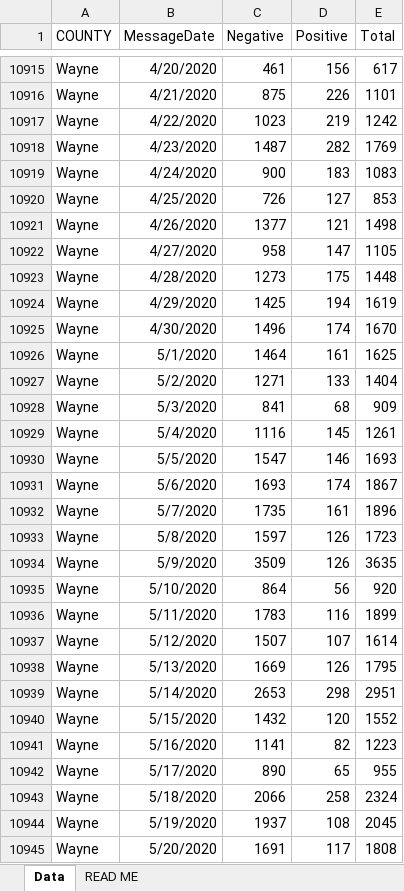
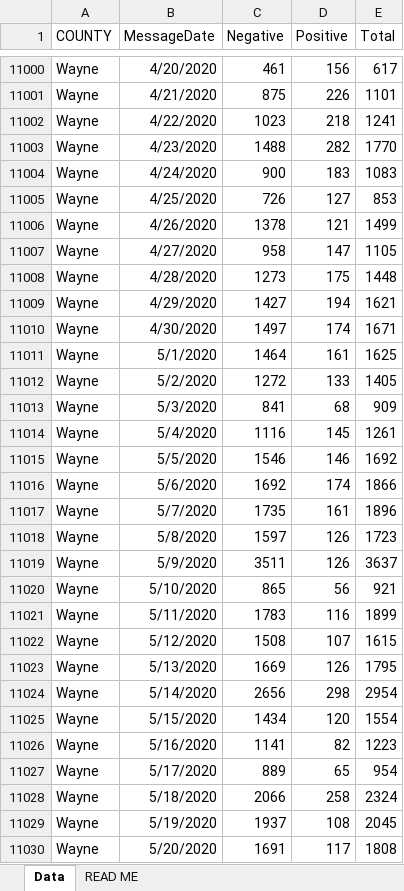
Before and after one commit to damaneice/covid-19, an Excel workbook: src/data/Diagnostic_Tests_by_Result_and_County.xlsx, sheet Data, drawn as a sheet; only a part is shown, gaps mark what is left out; values as stored, in another font and other column widths than the file's, no borders; addresses are those after the commit; the diff covers the shown part only; the diff names each change by its address in the sheet, - before the commit and + after, or states it on an @@ line.

```diff
--- a/src/data/Diagnostic_Tests_by_Result_and_County.xlsx (sheet Data)
+++ b/src/data/Diagnostic_Tests_by_Result_and_County.xlsx (sheet Data)
-D11002 (Positive): 219
+D11002 (Positive): 218
-E11002 (Total): 1242
+E11002 (Total): 1241
-C11003 (Negative): 1487
+C11003 (Negative): 1488
-E11003 (Total): 1769
+E11003 (Total): 1770
-C11006 (Negative): 1377
+C11006 (Negative): 1378
-E11006 (Total): 1498
+E11006 (Total): 1499
-C11009 (Negative): 1425
+C11009 (Negative): 1427
-E11009 (Total): 1619
+E11009 (Total): 1621
-C11010 (Negative): 1496
+C11010 (Negative): 1497
-E11010 (Total): 1670
+E11010 (Total): 1671
-C11012 (Negative): 1271
+C11012 (Negative): 1272
-E11012 (Total): 1404
+E11012 (Total): 1405
-C11015 (Negative): 1547
+C11015 (Negative): 1546
-E11015 (Total): 1693
+E11015 (Total): 1692
-C11016 (Negative): 1693
+C11016 (Negative): 1692
-E11016 (Total): 1867
+E11016 (Total): 1866
-C11019 (Negative): 3509
+C11019 (Negative): 3511
-E11019 (Total): 3635
+E11019 (Total): 3637
-C11020 (Negative): 864
+C11020 (Negative): 865
-E11020 (Total): 920
+E11020 (Total): 921
-C11022 (Negative): 1507
+C11022 (Negative): 1508
-E11022 (Total): 1614
+E11022 (Total): 1615
-C11024 (Negative): 2653
+C11024 (Negative): 2656
-E11024 (Total): 2951
+E11024 (Total): 2954
-C11025 (Negative): 1432
+C11025 (Negative): 1434
-E11025 (Total): 1552
+E11025 (Total): 1554
-C11027 (Negative): 890
+C11027 (Negative): 889
-E11027 (Total): 955
+E11027 (Total): 954
```
Also changed, not shown: 87 added rows and 1438 edited cells elsewhere in this sheet, src/data/Cases_by_County_and_Date.xlsx.
